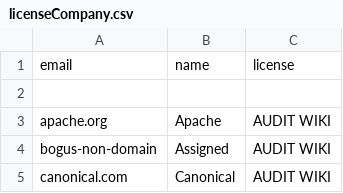
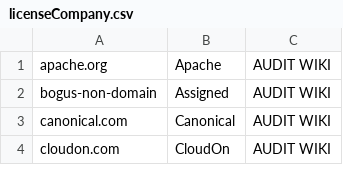
Before and after one commit to freedesktop/libreoffice-gitdm-config, a CSV file: licenseCompany.csv, drawn as a sheet; only a part is shown; the shorter side is filled out with more unchanged rows; the diff names each change by its address in the sheet, - before the commit and + after, or states it on an @@ line.

Commit message:
first version of license analyze script.
The purpose of this script is to ensure consistency between:
- aliases
- domain-map
- personalLicense.csv
and secure all mail addr are lower case

```diff
--- a/licenseCompany.csv
+++ b/licenseCompany.csv
-row 1: email | name | license
-row 2: (empty)
```
Also changed, not shown: licensePersonal.csv, 1 other file.
